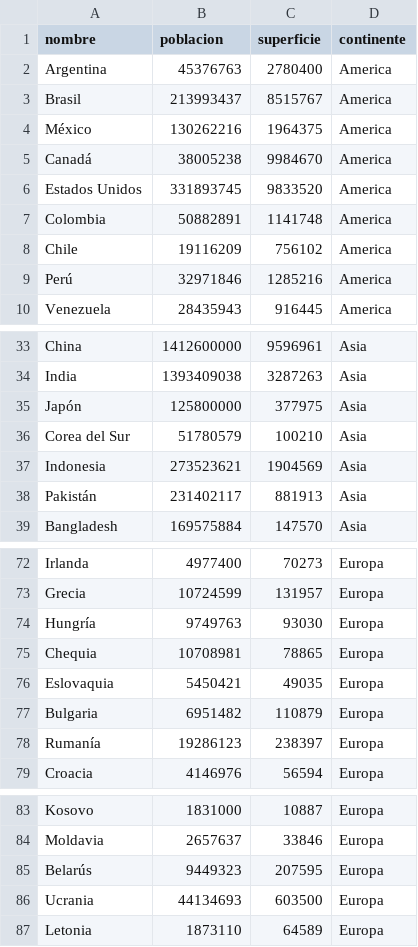
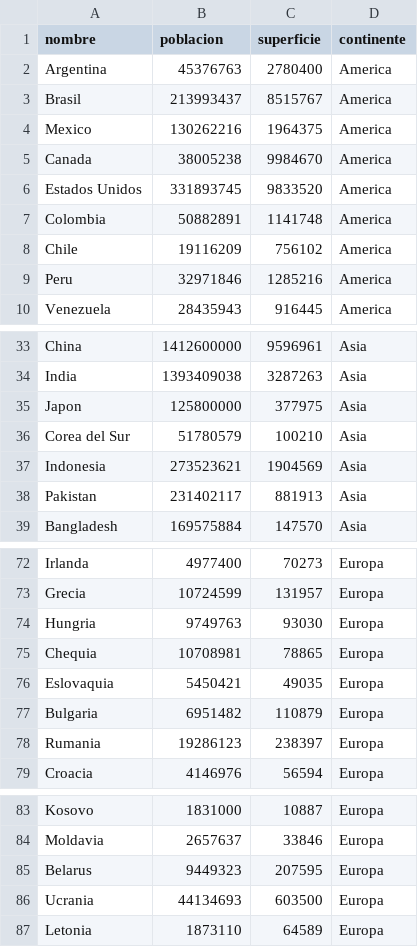
Before and after one commit to EnzoMartinez25/Proyecto-integrador, a CSV file: paises.csv, drawn as a sheet; only a part is shown, gaps mark what is left out; the diff covers the shown part only.

```diff
--- a/paises.csv
+++ b/paises.csv
@@ -3,4 +3,4 @@ Argentina,45376763,2780400,America
 Brasil,213993437,8515767,America
-México,130262216,1964375,America
-Canadá,38005238,9984670,America
+Mexico,130262216,1964375,America
+Canada,38005238,9984670,America
 Estados Unidos,331893745,9833520,America
@@ -8,3 +8,3 @@ Colombia,50882891,1141748,America
 Chile,19116209,756102,America
-Perú,32971846,1285216,America
+Peru,32971846,1285216,America
 Venezuela,28435943,916445,America
@@ -34,6 +34,6 @@ China,1412600000,9596961,Asia
 India,1393409038,3287263,Asia
-Japón,125800000,377975,Asia
+Japon,125800000,377975,Asia
 Corea del Sur,51780579,100210,Asia
 Indonesia,273523621,1904569,Asia
-Pakistán,231402117,881913,Asia
+Pakistan,231402117,881913,Asia
 Bangladesh,169575884,147570,Asia
@@ -73,3 +73,3 @@ Irlanda,4977400,70273,Europa
 Grecia,10724599,131957,Europa
-Hungría,9749763,93030,Europa
+Hungria,9749763,93030,Europa
 Chequia,10708981,78865,Europa
@@ -77,3 +77,3 @@ Eslovaquia,5450421,49035,Europa
 Bulgaria,6951482,110879,Europa
-Rumanía,19286123,238397,Europa
+Rumania,19286123,238397,Europa
 Croacia,4146976,56594,Europa
@@ -84,3 +84,3 @@ Kosovo,1831000,10887,Europa
 Moldavia,2657637,33846,Europa
-Belarús,9449323,207595,Europa
+Belarus,9449323,207595,Europa
 Ucrania,44134693,603500,Europa
```
Also changed, not shown: 9 edited cells elsewhere in this file.
